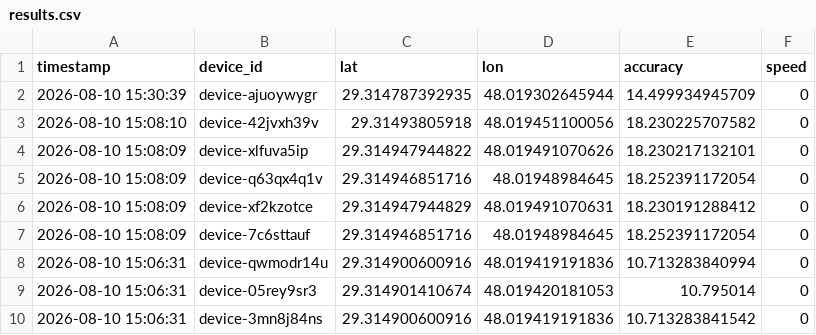
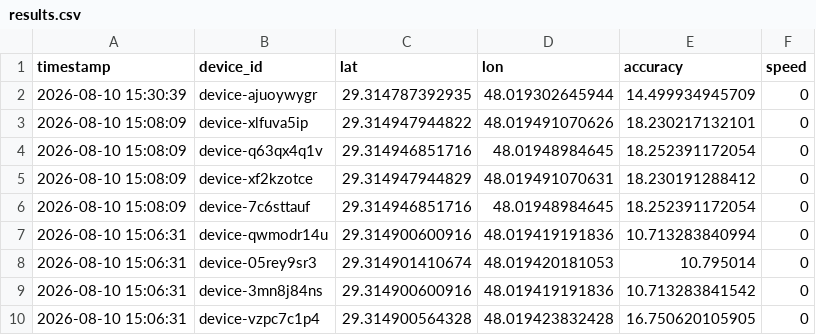
Before and after one commit to alialalikuw/seeker-map, a CSV file: db/results.csv, drawn as a sheet; only a part is shown; the shorter side is filled out with more unchanged rows; the diff names each change by its address in the sheet, - before the commit and + after, or states it on an @@ line.

Commit message:
chore: sync location data [auto]

```diff
--- a/db/results.csv
+++ b/db/results.csv
-row 3: 2026-08-10 15:08:10 | device-42jvxh39v | 29.31493805918 | 48.019451100056 | 18.230225707582 | 0
```
